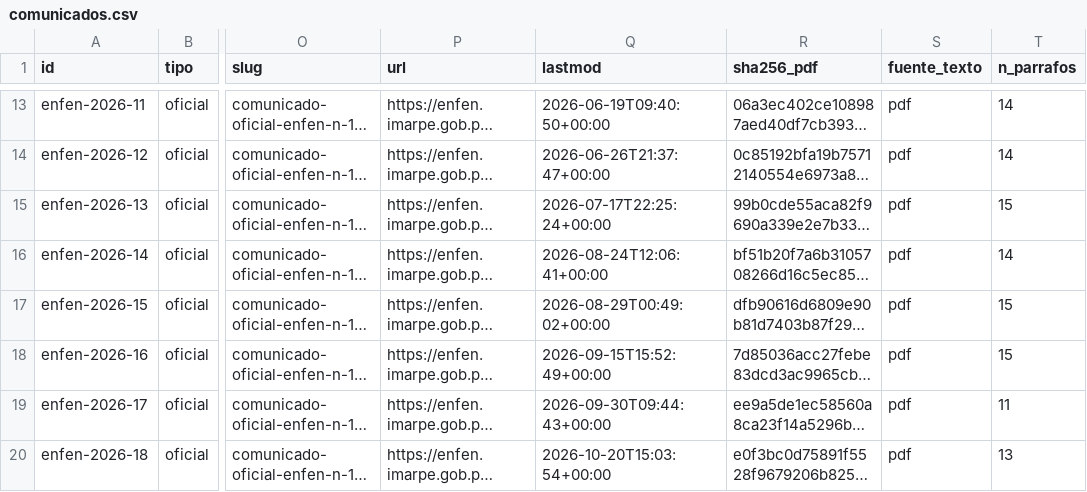
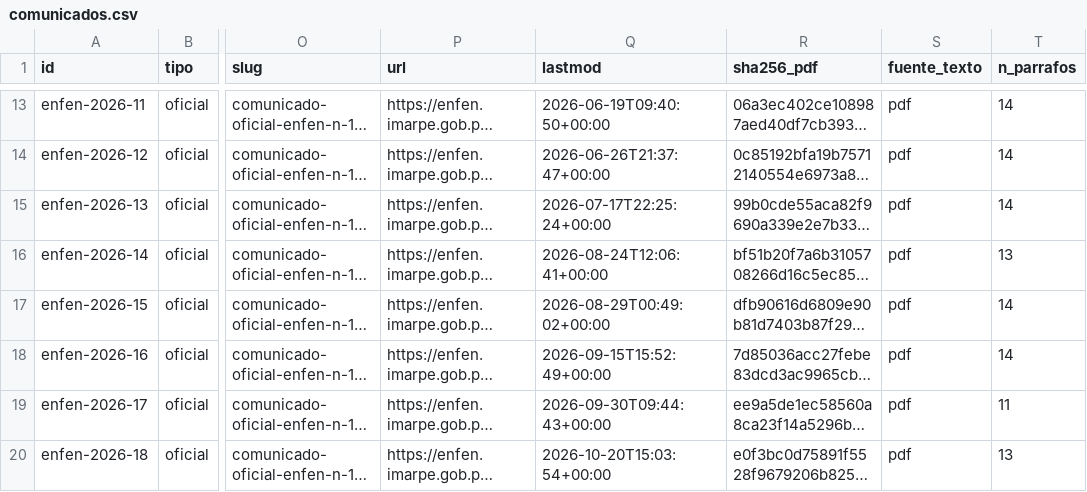
Before and after one commit to gonzaquis29/Coastal-Nino-Radar-PUCP, a CSV file: data/oficial/comunicados.csv, drawn as a sheet; only a part is shown, gaps mark what is left out; long unchanged cells end in …; the diff names each change by its address in the sheet, - before the commit and + after, or states it on an @@ line.

```diff
--- a/data/oficial/comunicados.csv
+++ b/data/oficial/comunicados.csv
-T15 (n_parrafos): 15
+T15 (n_parrafos): 14
-T16 (n_parrafos): 14
+T16 (n_parrafos): 13
-T17:T18 (n_parrafos): 15
+T17:T18 (n_parrafos): 14
```
Also changed, not shown: data/oficial/validacion.csv, 11 other files.
